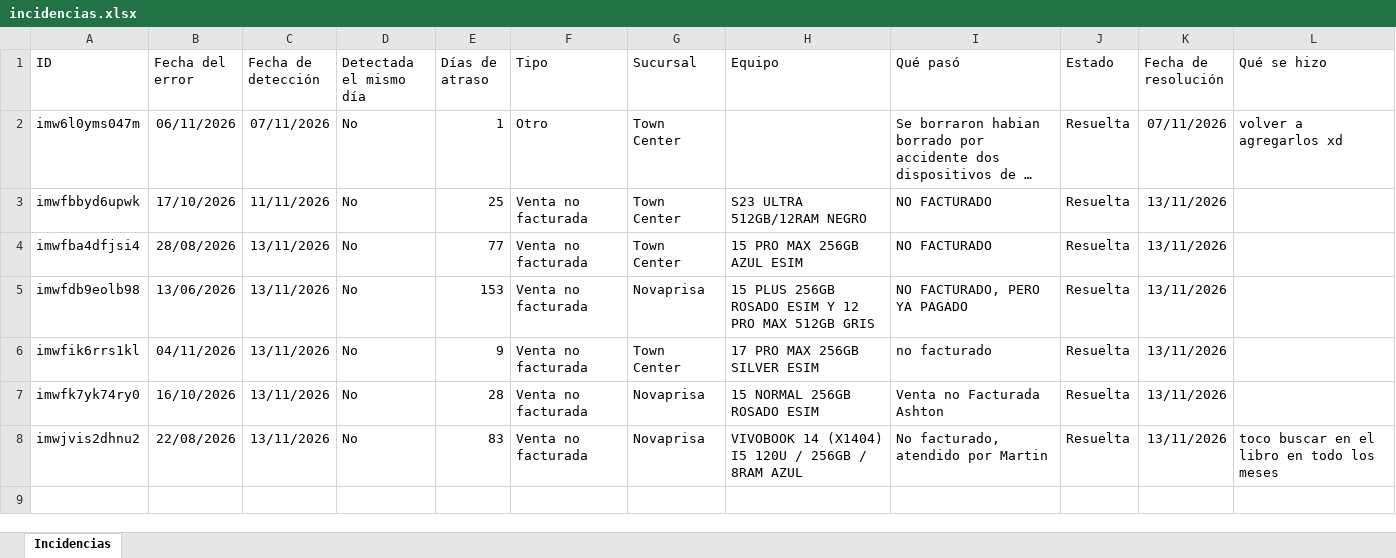
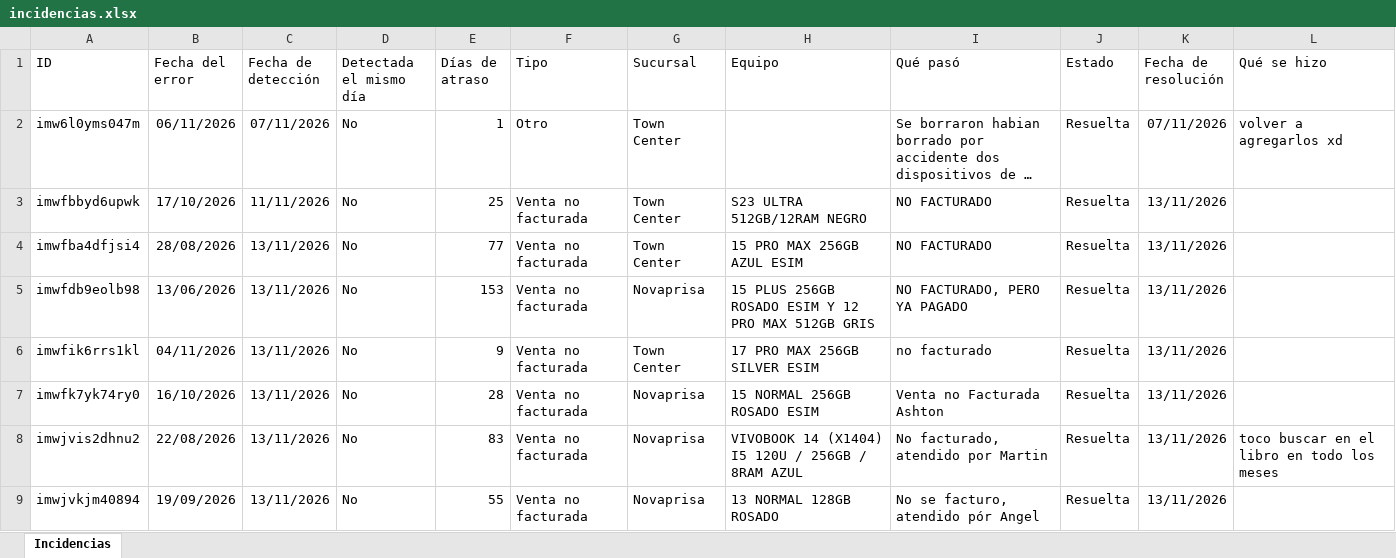
Before and after one commit to Avid0316/Reporte-Ts, an Excel workbook: incidencias.xlsx, sheet Incidencias, drawn as a sheet; long unchanged cells end in …; values as stored, in another font and other column widths than the file's, no borders; the diff names each change by its address in the sheet, - before the commit and + after, or states it on an @@ line.

Commit message:
Actualizar incidencias.xlsx

```diff
--- a/incidencias.xlsx (sheet Incidencias)
+++ b/incidencias.xlsx (sheet Incidencias)
+row 9: imwjvkjm40894 | 19/09/2026 | 13/11/2026 | No | 55 | Venta no facturada | Novaprisa | 13 NORMAL 128GB ROSADO | No se facturo, atendido pór Angel | Resuelta | 13/11/2026
```
